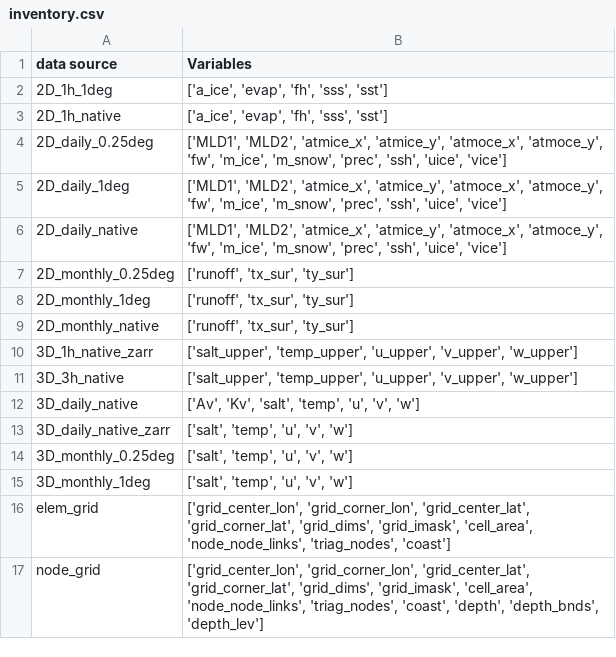
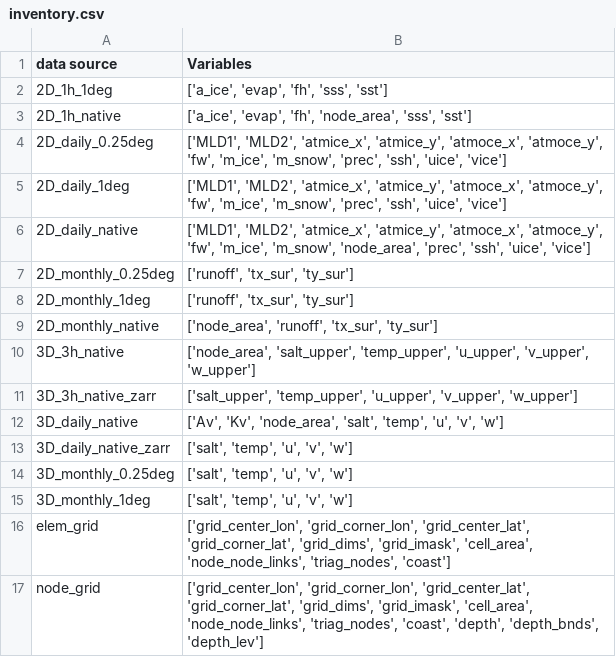
Before and after one commit to nextGEMS/catalog, a CSV file: FESOM/inventory.csv, drawn as a sheet.

Commit message:
fixing FESOM catalogs

```diff
--- a/FESOM/inventory.csv
+++ b/FESOM/inventory.csv
@@ -2,12 +2,12 @@ data source,Variables
 2D_1h_1deg,"['a_ice', 'evap', 'fh', 'sss', 'sst']"
-2D_1h_native,"['a_ice', 'evap', 'fh', 'sss', 'sst']"
+2D_1h_native,"['a_ice', 'evap', 'fh', 'node_area', 'sss', 'sst']"
 2D_daily_0.25deg,"['MLD1', 'MLD2', 'atmice_x', 'atmice_y', 'atmoce_x', 'atmoce_y', 'fw', 'm_ice', 'm_snow', 'prec', 'ssh', 'uice', 'vice']"
 2D_daily_1deg,"['MLD1', 'MLD2', 'atmice_x', 'atmice_y', 'atmoce_x', 'atmoce_y', 'fw', 'm_ice', 'm_snow', 'prec', 'ssh', 'uice', 'vice']"
-2D_daily_native,"['MLD1', 'MLD2', 'atmice_x', 'atmice_y', 'atmoce_x', 'atmoce_y', 'fw', 'm_ice', 'm_snow', 'prec', 'ssh', 'uice', 'vice']"
+2D_daily_native,"['MLD1', 'MLD2', 'atmice_x', 'atmice_y', 'atmoce_x', 'atmoce_y', 'fw', 'm_ice', 'm_snow', 'node_area', 'prec', 'ssh', 'uice', 'vice']"
 2D_monthly_0.25deg,"['runoff', 'tx_sur', 'ty_sur']"
 2D_monthly_1deg,"['runoff', 'tx_sur', 'ty_sur']"
-2D_monthly_native,"['runoff', 'tx_sur', 'ty_sur']"
-3D_1h_native_zarr,"['salt_upper', 'temp_upper', 'u_upper', 'v_upper', 'w_upper']"
-3D_3h_native,"['salt_upper', 'temp_upper', 'u_upper', 'v_upper', 'w_upper']"
-3D_daily_native,"['Av', 'Kv', 'salt', 'temp', 'u', 'v', 'w']"
+2D_monthly_native,"['node_area', 'runoff', 'tx_sur', 'ty_sur']"
+3D_3h_native,"['node_area', 'salt_upper', 'temp_upper', 'u_upper', 'v_upper', 'w_upper']"
+3D_3h_native_zarr,"['salt_upper', 'temp_upper', 'u_upper', 'v_upper', 'w_upper']"
+3D_daily_native,"['Av', 'Kv', 'node_area', 'salt', 'temp', 'u', 'v', 'w']"
 3D_daily_native_zarr,"['salt', 'temp', 'u', 'v', 'w']"
```
Also changed, not shown: 5 other files.
